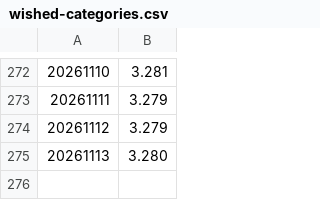
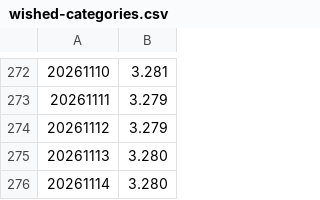
Before and after one commit to SmuSmu/PirateWikiWatch, a CSV file: wished-categories.csv, drawn as a sheet; only a part is shown, gaps mark what is left out.

```diff
--- a/wished-categories.csv
+++ b/wished-categories.csv
@@ -275 +275,2 @@
 20261113,3.280
+20261114,3.280
```
Also changed, not shown: broken-redirects.csv, double-redirects.csv, 2 other files.
